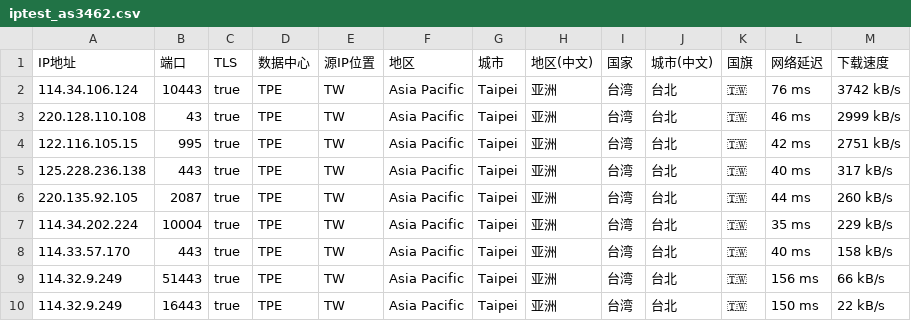
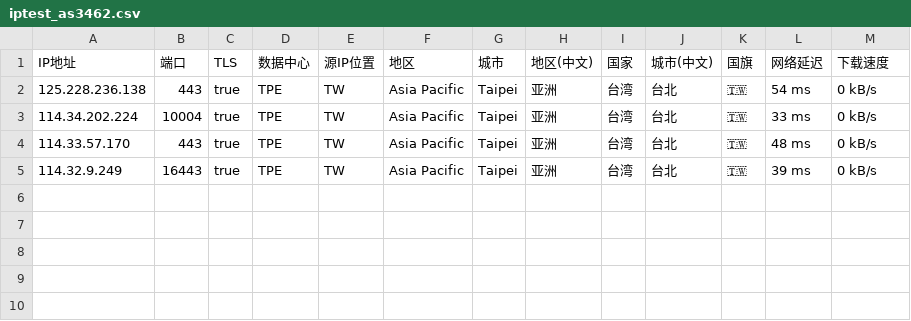
Before and after one commit to laityts/iptest, a CSV file: as3462/iptest_as3462.csv, drawn as a sheet.

```diff
--- a/as3462/iptest_as3462.csv
+++ b/as3462/iptest_as3462.csv
@@ -1,10 +1,5 @@
 IP地址,端口,TLS,数据中心,源IP位置,地区,城市,地区(中文),国家,城市(中文),国旗,网络延迟,下载速度
-114.34.106.124,10443,true,TPE,TW,Asia Pacific,Taipei,亚洲,台湾,台北,🇹🇼,76 ms,3742 kB/s
-220.128.110.108,43,true,TPE,TW,Asia Pacific,Taipei,亚洲,台湾,台北,🇹🇼,46 ms,2999 kB/s
-122.116.105.15,995,true,TPE,TW,Asia Pacific,Taipei,亚洲,台湾,台北,🇹🇼,42 ms,2751 kB/s
-125.228.236.138,443,true,TPE,TW,Asia Pacific,Taipei,亚洲,台湾,台北,🇹🇼,40 ms,317 kB/s
-220.135.92.105,2087,true,TPE,TW,Asia Pacific,Taipei,亚洲,台湾,台北,🇹🇼,44 ms,260 kB/s
-114.34.202.224,10004,true,TPE,TW,Asia Pacific,Taipei,亚洲,台湾,台北,🇹🇼,35 ms,229 kB/s
-114.33.57.170,443,true,TPE,TW,Asia Pacific,Taipei,亚洲,台湾,台北,🇹🇼,40 ms,158 kB/s
-114.32.9.249,51443,true,TPE,TW,Asia Pacific,Taipei,亚洲,台湾,台北,🇹🇼,156 ms,66 kB/s
-114.32.9.249,16443,true,TPE,TW,Asia Pacific,Taipei,亚洲,台湾,台北,🇹🇼,150 ms,22 kB/s
+125.228.236.138,443,true,TPE,TW,Asia Pacific,Taipei,亚洲,台湾,台北,🇹🇼,54 ms,0 kB/s
+114.34.202.224,10004,true,TPE,TW,Asia Pacific,Taipei,亚洲,台湾,台北,🇹🇼,33 ms,0 kB/s
+114.33.57.170,443,true,TPE,TW,Asia Pacific,Taipei,亚洲,台湾,台北,🇹🇼,48 ms,0 kB/s
+114.32.9.249,16443,true,TPE,TW,Asia Pacific,Taipei,亚洲,台湾,台北,🇹🇼,39 ms,0 kB/s
```
Also changed, not shown: 7 other files.
